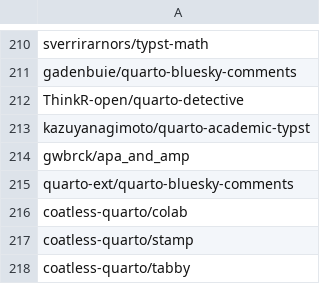
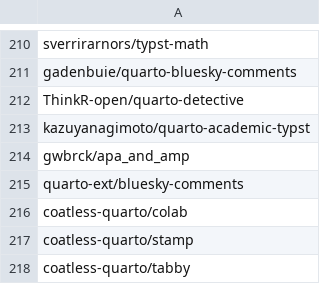
Before and after one commit to mcanouil/quarto-extensions, a CSV file: extensions/quarto-extensions.csv, drawn as a sheet; only a part is shown, gaps mark what is left out.

Commit message:
fix: correct bluesky repo name

```diff
--- a/extensions/quarto-extensions.csv
+++ b/extensions/quarto-extensions.csv
@@ -214,3 +214,3 @@ kazuyanagimoto/quarto-academic-typst
 gwbrck/apa_and_amp
-quarto-ext/quarto-bluesky-comments
+quarto-ext/bluesky-comments
 coatless-quarto/colab
```
